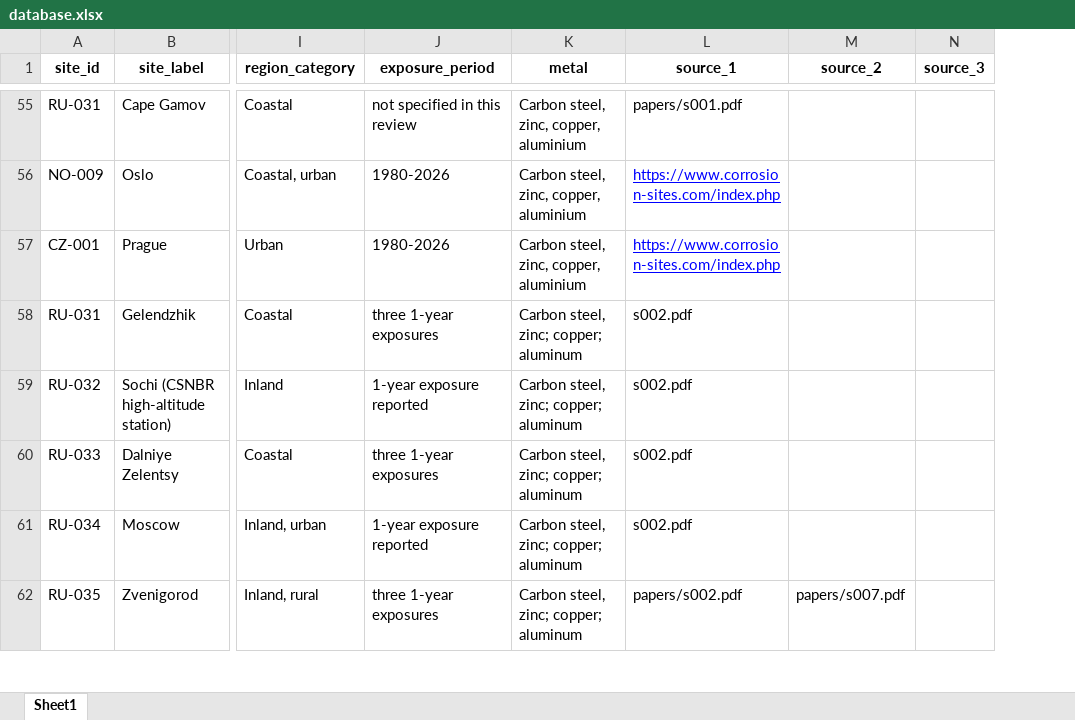
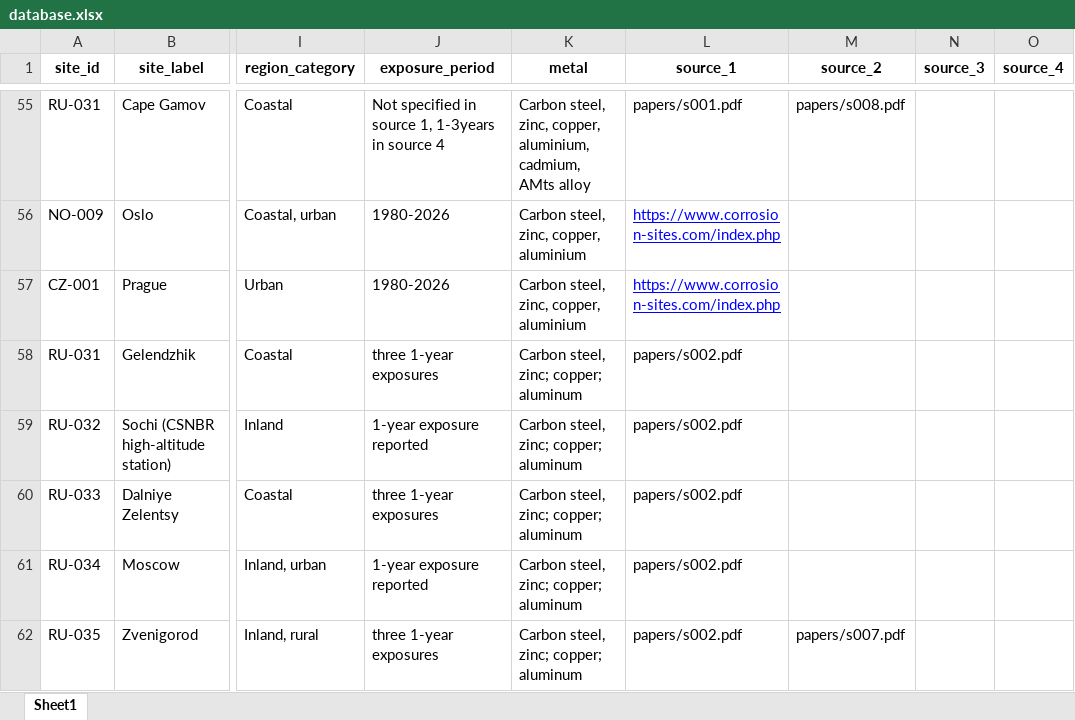
Before and after one commit to cbixx/global-corrosion-site-maps, an Excel workbook: database.xlsx, sheet Sheet1, drawn as a sheet; only a part is shown, gaps mark what is left out; values as stored, in another font and other column widths than the file's, no borders; the diff covers the shown part only; the diff names each change by its address in the sheet, - before the commit and + after, or states it on an @@ line.

```diff
--- a/database.xlsx (sheet Sheet1)
+++ b/database.xlsx (sheet Sheet1)
+column O (source_4), empty
-J55 (exposure_period): not specified in this review
+J55 (exposure_period): Not specified in source 1, 1-3years in source 4
-K55 (metal): …zinc, copper, aluminium
+K55 (metal): …zinc, copper, aluminium, cadmium, AMts alloy
-M55 (source_2): (empty)
+M55 (source_2): papers/s008.pdf
-L58:L61 (source_1): s002.pdf
+L58:L61 (source_1): papers/s002.pdf
```
Also changed, not shown: 4 added rows and 76 edited cells elsewhere in this sheet, 3 other files.
